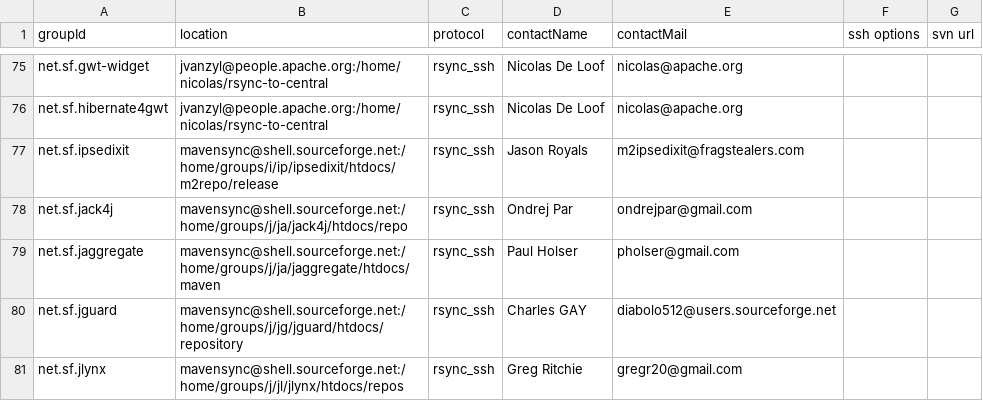
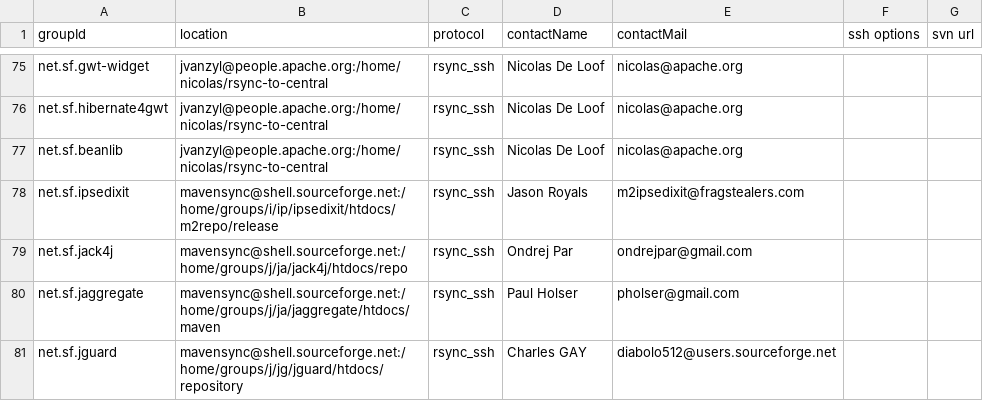
Before and after one commit to apache/maven-repository-tools, a CSV file: src/bin/synchronize/m2-sync/sync.csv, drawn as a sheet; only a part is shown, gaps mark what is left out; the shorter side is filled out with more unchanged rows.

Commit message:
add net.sf.beanlib groupId
git-svn-id: https://svn.apache.org/repos/asf/maven/repository-tools/trunk@685554 13f79535-47bb-0310-9956-ffa450edef68

```diff
--- a/src/bin/synchronize/m2-sync/sync.csv
+++ b/src/bin/synchronize/m2-sync/sync.csv
@@ -76,2 +76,3 @@
 "net.sf.hibernate4gwt","jvanzyl@people.apache.org:/home/nicolas/rsync-to-central","rsync_ssh","Nicolas De Loof","nicolas@apache.org",,
+"net.sf.beanlib","jvanzyl@people.apache.org:/home/nicolas/rsync-to-central","rsync_ssh","Nicolas De Loof","nicolas@apache.org",,
 "net.sf.ipsedixit","mavensync@shell.sourceforge.net:/home/groups/i/ip/ipsedixit/htdocs/m2repo/release","rsync_ssh","Jason Royals","m2ipsedixit@fragstealers.com",,
```
